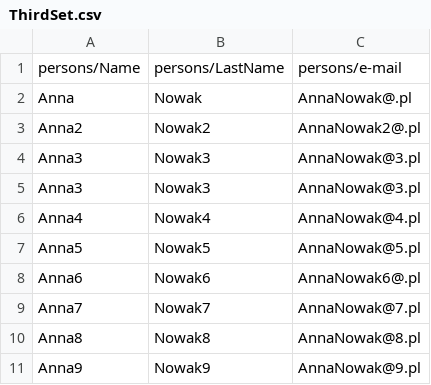
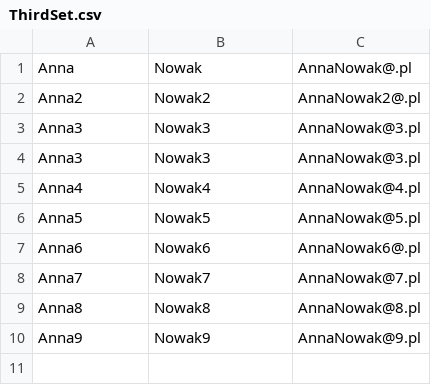
Before and after one commit to AdriannaP/DataExtracter, a CSV file: DataExtractor/ThirdSet.csv, drawn as a sheet; the diff names each change by its address in the sheet, - before the commit and + after, or states it on an @@ line.

```diff
--- a/DataExtractor/ThirdSet.csv
+++ b/DataExtractor/ThirdSet.csv
-row 1: persons/Name | persons/LastName | persons/e-mail
```
Also changed, not shown: 9 other files.
